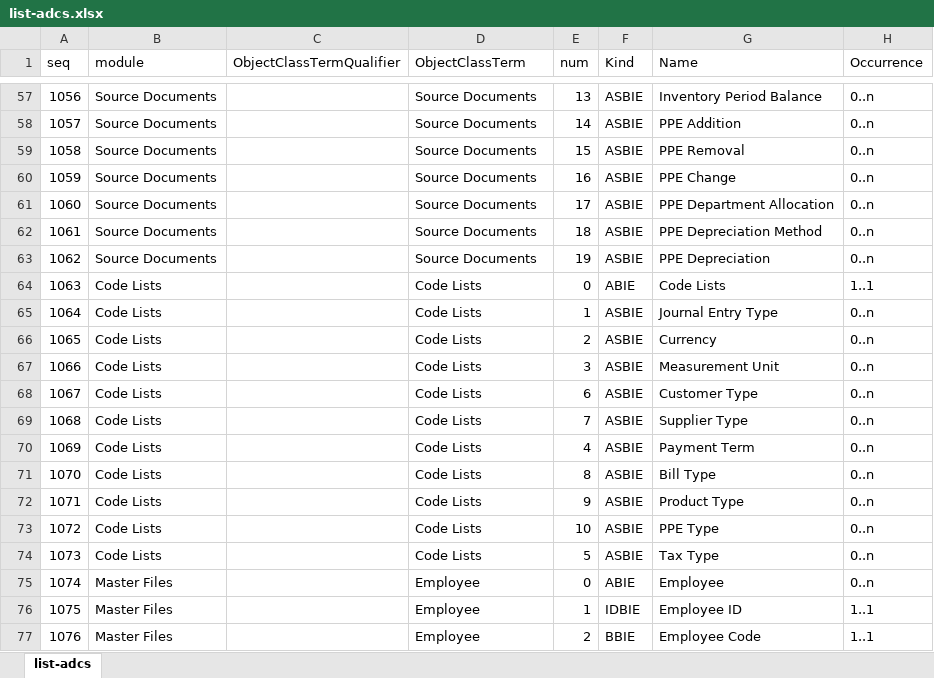
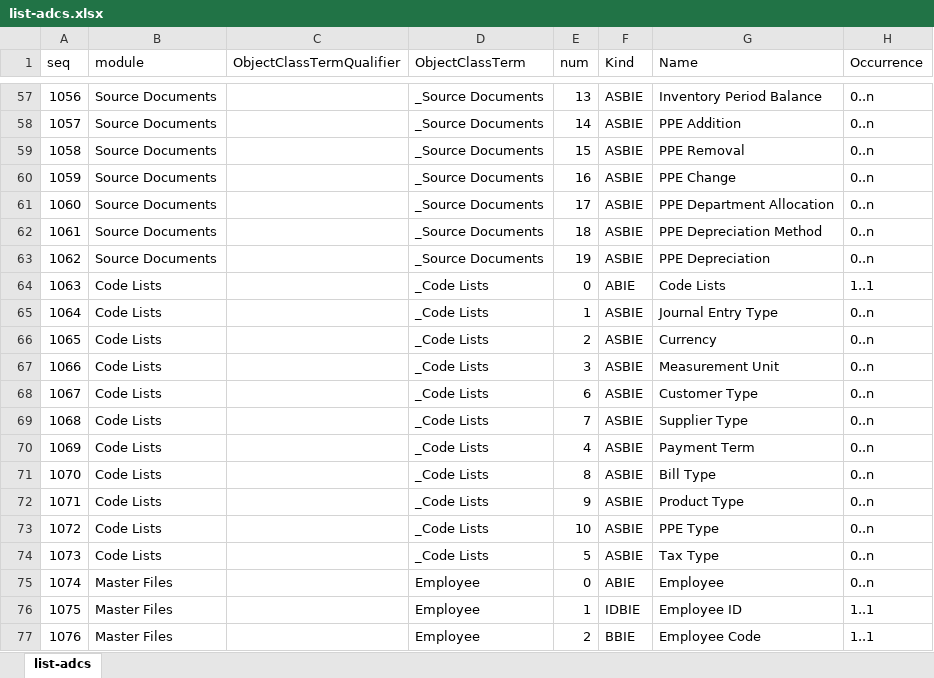
Before and after one commit to pontsoleil/Standard_Formats, an Excel workbook: data/adcs/list-adcs.xlsx, sheet list-adcs, drawn as a sheet; only a part is shown, gaps mark what is left out; values as stored, in another font and other column widths than the file's, no borders; conditional formats not drawn; the diff covers the shown part only; the diff names each change by its address in the sheet, - before the commit and + after, or states it on an @@ line.

```diff
--- a/data/adcs/list-adcs.xlsx (sheet list-adcs)
+++ b/data/adcs/list-adcs.xlsx (sheet list-adcs)
-D57:D63 (ObjectClassTerm): Source Documents
+D57:D63 (ObjectClassTerm): _Source Documents
-D64:D74 (ObjectClassTerm): Code Lists
+D64:D74 (ObjectClassTerm): _Code Lists
```
Also changed, not shown: 54 edited cells elsewhere in this sheet, 1 other file.
